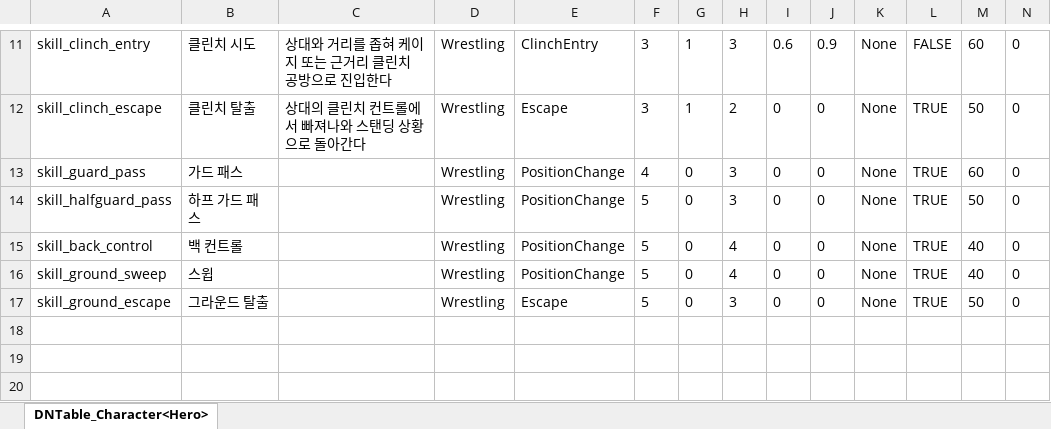
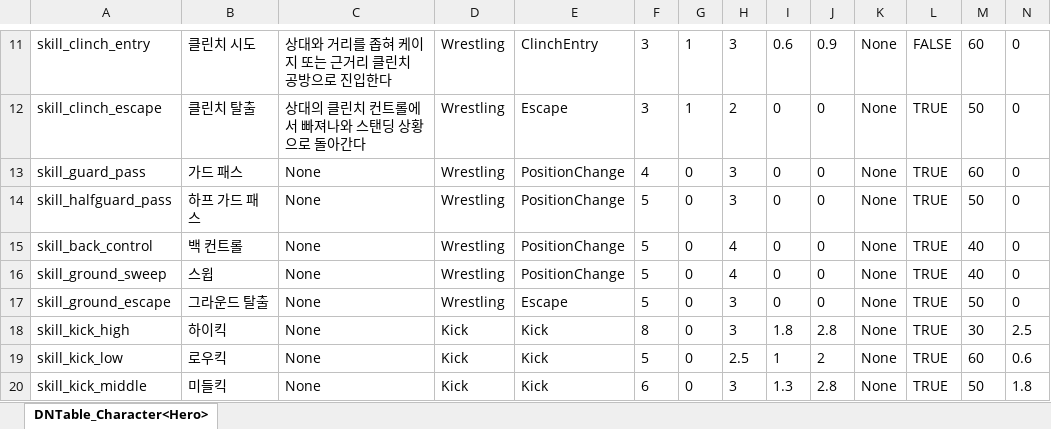
Before and after one commit to chocopiehunter/Boxing_or_Idle, an Excel workbook: JsonConverter/ExcelFiles/SkillData.xlsx, sheet DNTable_Character<Hero>, drawn as a sheet; only a part is shown, gaps mark what is left out; values as stored, in another font and other column widths than the file's, no borders; rows hold the shown columns only; the diff names each change by its address in the sheet, - before the commit and + after, or states it on an @@ line.

```diff
--- a/JsonConverter/ExcelFiles/SkillData.xlsx (sheet DNTable_Character<Hero>)
+++ b/JsonConverter/ExcelFiles/SkillData.xlsx (sheet DNTable_Character<Hero>)
-C13:C17: (empty)
+C13:C17: None
+row 18: skill_kick_high | 하이킥 | None | Kick | Kick | 8 | 0 | 3 | 1.8 | 2.8 | None | TRUE | 30 | 2.5
+row 19: skill_kick_low | 로우킥 | None | Kick | Kick | 5 | 0 | 2.5 | 1 | 2 | None | TRUE | 60 | 0.6
+row 20: skill_kick_middle | 미들킥 | None | Kick | Kick | 6 | 0 | 3 | 1.3 | 2.8 | None | TRUE | 50 | 1.8
```
Also changed, not shown: JsonConverter/ExcelFiles/SkillUseConditionData.xlsx, 2 other files.
